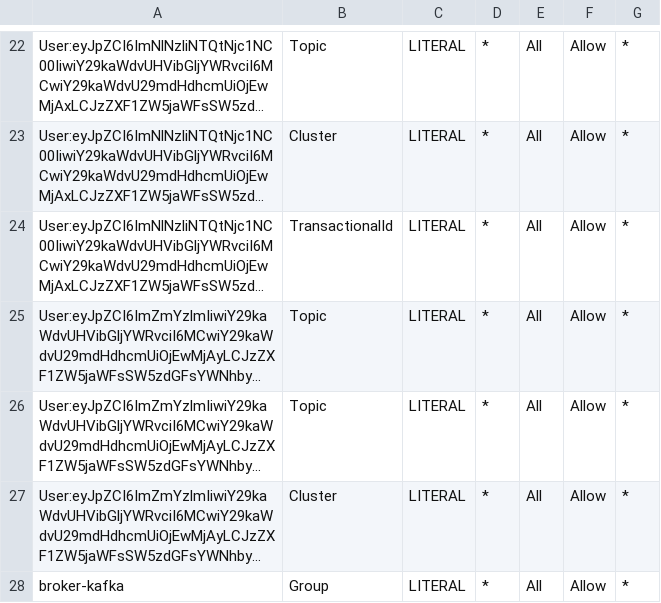
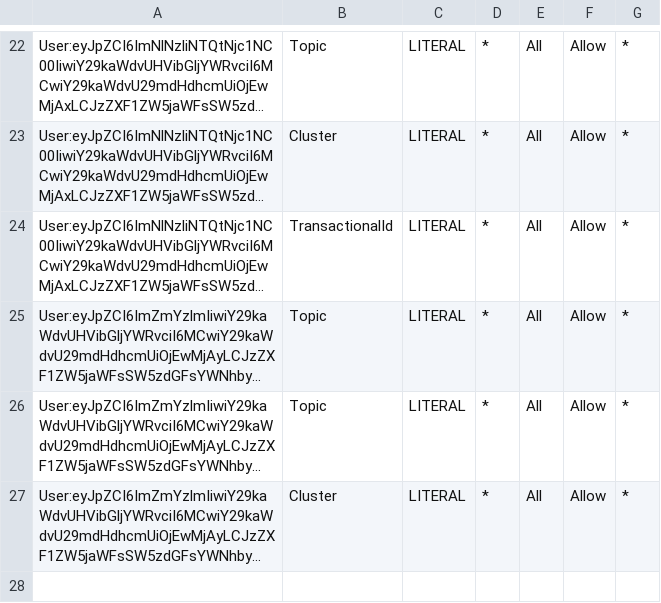
Before and after one commit to ggrcha/kafka-acl, a CSV file: kafka-acls.csv, drawn as a sheet; only a part is shown, gaps mark what is left out; long unchanged cells end in …; the diff names each change by its address in the sheet, - before the commit and + after, or states it on an @@ line.

Commit message:
updates

```diff
--- a/kafka-acls.csv
+++ b/kafka-acls.csv
-row 28: broker-kafka | Group | LITERAL | * | All | Allow | *
```
